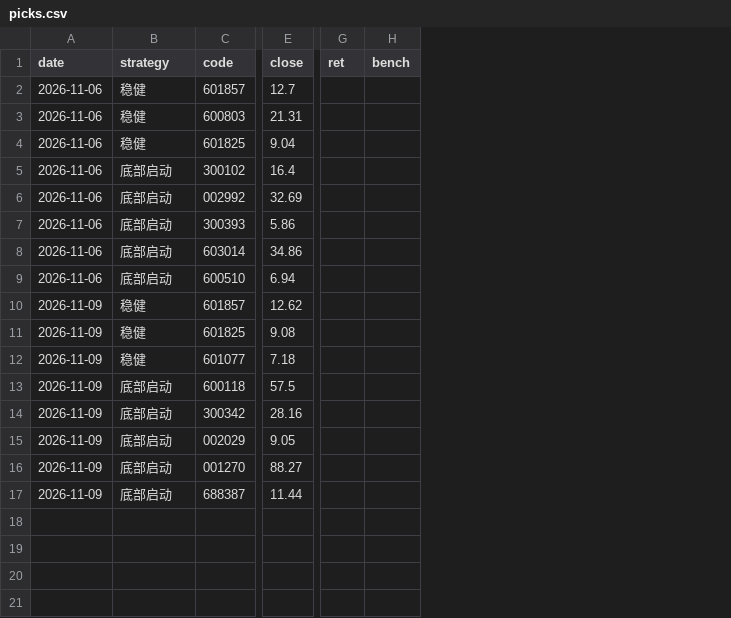
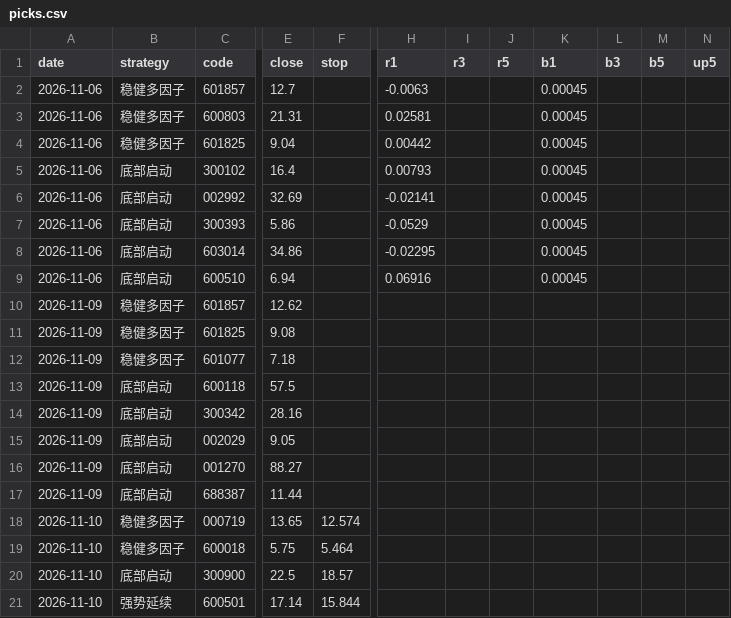
Before and after one commit to SHG4666/a-share-daily, a CSV file: data/picks.csv, drawn as a sheet; only a part is shown, gaps mark what is left out; removed rows and columns are numbered as before the commit, all else as after; rows hold the shown columns only; the diff names each change by its address in the sheet, - before the commit and + after, or states it on an @@ line.

```diff
--- a/data/picks.csv
+++ b/data/picks.csv
+column F (stop), empty
-column G (ret), empty
-column H (bench), empty
+column H (r1), rows 2-9: -0.0063 | 0.02581 | 0.00442 | 0.00793 | -0.02141 | -0.0529 | -0.02295 | 0.06916
+column I (r3), empty
+column J (r5), empty
+column K (b1), rows 2-9: all 0.00045
+column L (b3), empty
+column M (b5), empty
+column N (up5), empty
-B2:B4 (strategy): 稳健
+B2:B4 (strategy): 稳健多因子
-B10:B12 (strategy): 稳健
+B10:B12 (strategy): 稳健多因子
+row 18: 2026-11-10 | 稳健多因子 | 000719 | 13.65 | 12.574
+row 19: 2026-11-10 | 稳健多因子 | 600018 | 5.75 | 5.464
+row 20: 2026-11-10 | 底部启动 | 300900 | 22.5 | 18.57
+row 21: 2026-11-10 | 强势延续 | 600501 | 17.14 | 15.844
```
Also changed, not shown: 2 other files.
